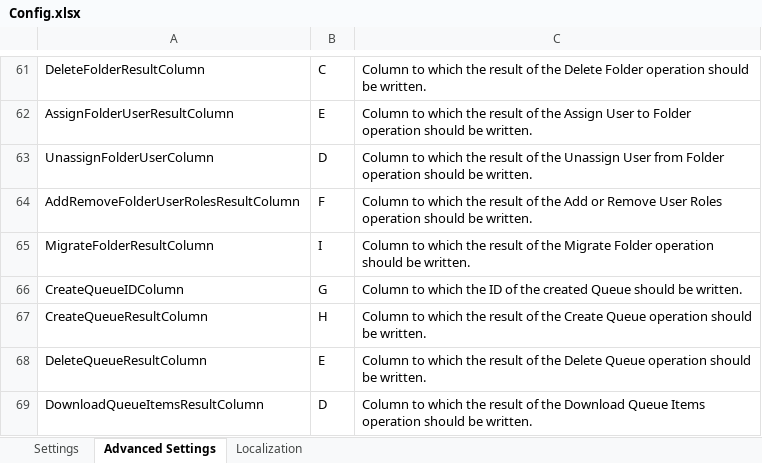
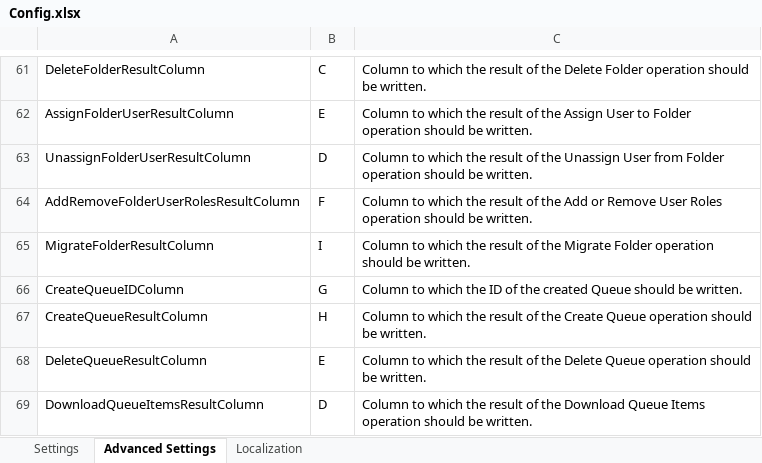
Before and after one commit to UiPath-Services/OrchestratorManager, an Excel workbook: Config.xlsx, sheet Advanced Settings, drawn as a sheet; only a part is shown, gaps mark what is left out; values as stored, in another font and other column widths than the file's, no borders; table styles not drawn; the diff names each change by its address in the sheet, - before the commit and + after, or states it on an @@ line.

Commit message:
Implement Unassign Folder User operation

```diff
--- a/Config.xlsx (sheet Advanced Settings)
+++ b/Config.xlsx (sheet Advanced Settings)
-A63: UnassignFolderUserColumn
+A63: UnassignFolderUserResultColumn
```
Also changed, not shown: sheet Localization, Workbooks/EN/Folders.xlsx, 3 other files.
